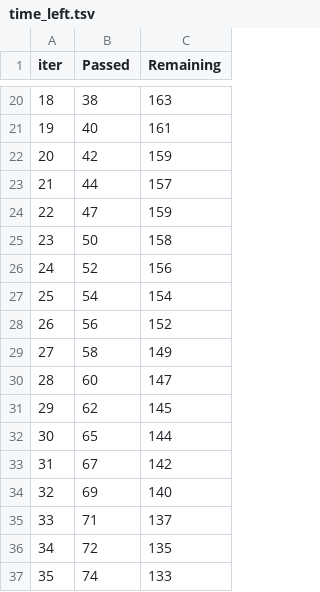
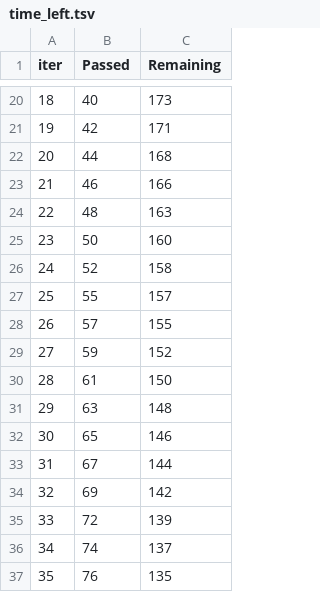
Before and after one commit to DataExplorerGokul/Datascience, a TSV file: catboost_info/time_left.tsv, drawn as a sheet; only a part is shown, gaps mark what is left out; the diff covers the shown part only.

```diff
--- a/catboost_info/time_left.tsv
+++ b/catboost_info/time_left.tsv
@@ -20,18 +20,18 @@ iter	Passed	Remaining
-18	38	163
-19	40	161
-20	42	159
-21	44	157
-22	47	159
-23	50	158
-24	52	156
-25	54	154
-26	56	152
-27	58	149
-28	60	147
-29	62	145
-30	65	144
-31	67	142
-32	69	140
-33	71	137
-34	72	135
-35	74	133
+18	40	173
+19	42	171
+20	44	168
+21	46	166
+22	48	163
+23	50	160
+24	52	158
+25	55	157
+26	57	155
+27	59	152
+28	61	150
+29	63	148
+30	65	146
+31	67	144
+32	69	142
+33	72	139
+34	74	137
+35	76	135
```
Also changed, not shown: 157 edited cells elsewhere in this file, 10 other files.
